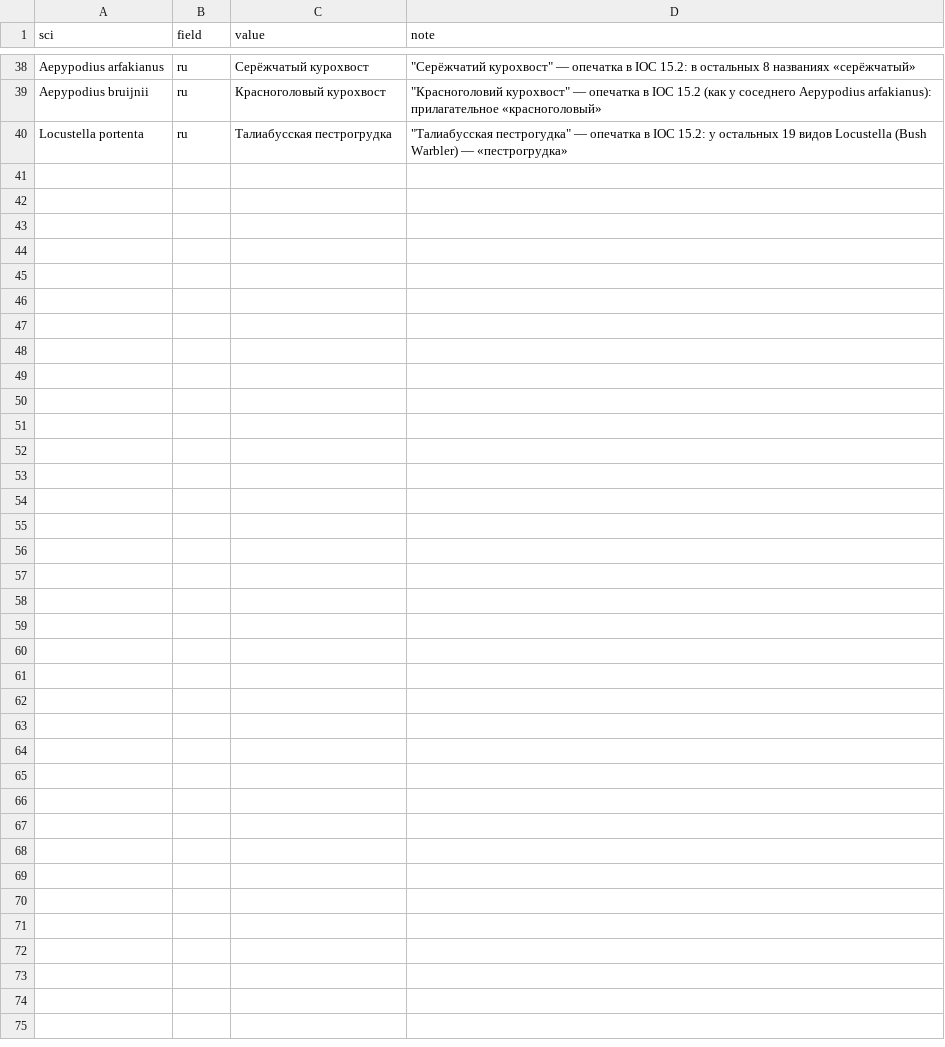
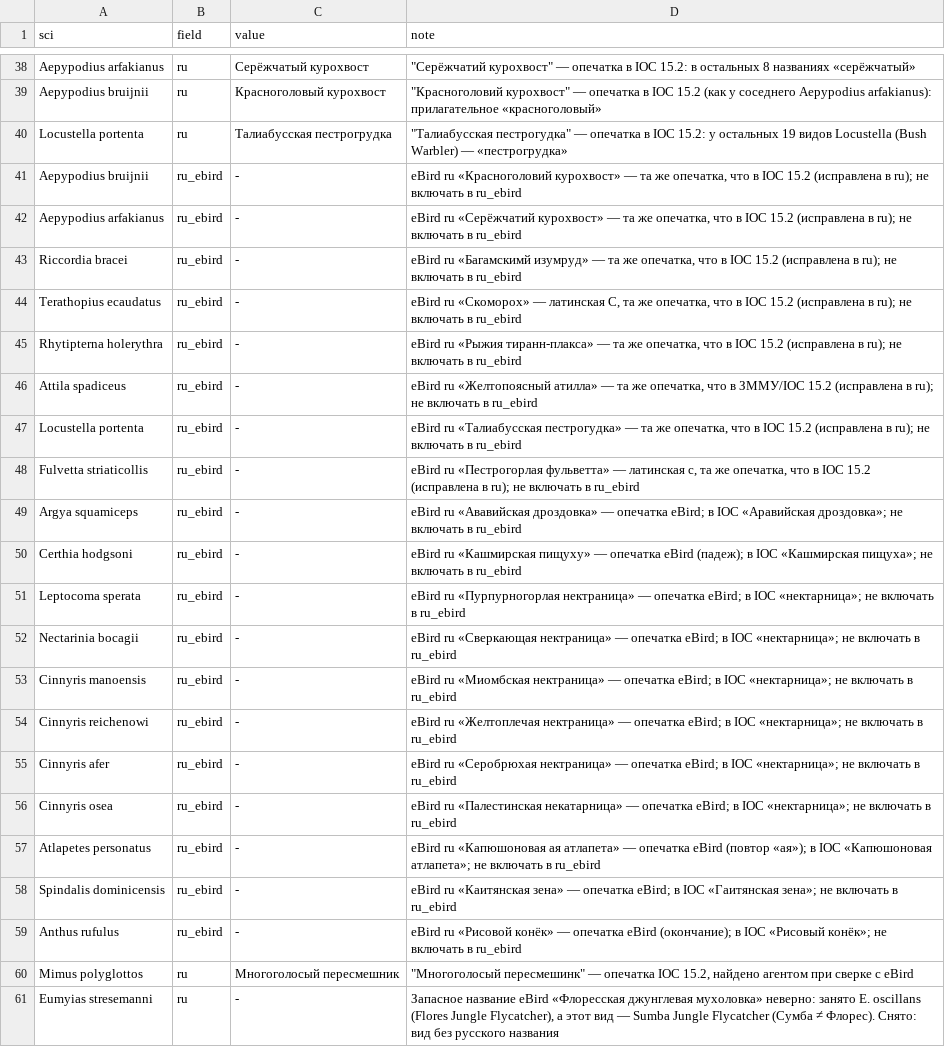
Before and after one commit to fastasturtle/birds-index, a CSV file: data/overrides.csv, drawn as a sheet; only a part is shown, gaps mark what is left out.

```diff
--- a/data/overrides.csv
+++ b/data/overrides.csv
@@ -40 +40,22 @@ Aepypodius bruijnii,ru,Красноголовый курохвост,"""Крас
 Locustella portenta,ru,Талиабусская пестрогрудка,"""Талиабусская пестрогудка"" — опечатка в IOC 15.2: у остальных 19 видов Locustella (Bush Warbler) — «пестрогрудка»"
+Aepypodius bruijnii,ru_ebird,-,"eBird ru «Красноголовий курохвост» — та же опечатка, что в IOC 15.2 (исправлена в ru); не включать в ru_ebird"
+Aepypodius arfakianus,ru_ebird,-,"eBird ru «Серёжчатий курохвост» — та же опечатка, что в IOC 15.2 (исправлена в ru); не включать в ru_ebird"
+Riccordia bracei,ru_ebird,-,"eBird ru «Багамскимй изумруд» — та же опечатка, что в IOC 15.2 (исправлена в ru); не включать в ru_ebird"
+Terathopius ecaudatus,ru_ebird,-,"eBird ru «Cкоморох» — латинская C, та же опечатка, что в IOC 15.2 (исправлена в ru); не включать в ru_ebird"
+Rhytipterna holerythra,ru_ebird,-,"eBird ru «Рыжия тиранн-плакса» — та же опечатка, что в IOC 15.2 (исправлена в ru); не включать в ru_ebird"
+Attila spadiceus,ru_ebird,-,"eBird ru «Желтопоясный атилла» — та же опечатка, что в ЗММУ/IOC 15.2 (исправлена в ru); не включать в ru_ebird"
+Locustella portenta,ru_ebird,-,"eBird ru «Талиабусская пестрогудка» — та же опечатка, что в IOC 15.2 (исправлена в ru); не включать в ru_ebird"
+Fulvetta striaticollis,ru_ebird,-,"eBird ru «Пеcтрогорлая фульветта» — латинская c, та же опечатка, что в IOC 15.2 (исправлена в ru); не включать в ru_ebird"
+Argya squamiceps,ru_ebird,-,eBird ru «Ававийская дроздовка» — опечатка eBird; в IOC «Аравийская дроздовка»; не включать в ru_ebird
+Certhia hodgsoni,ru_ebird,-,eBird ru «Кашмирская пищуху» — опечатка eBird (падеж); в IOC «Кашмирская пищуха»; не включать в ru_ebird
+Leptocoma sperata,ru_ebird,-,eBird ru «Пурпурногорлая нектраница» — опечатка eBird; в IOC «нектарница»; не включать в ru_ebird
+Nectarinia bocagii,ru_ebird,-,eBird ru «Сверкающая нектраница» — опечатка eBird; в IOC «нектарница»; не включать в ru_ebird
+Cinnyris manoensis,ru_ebird,-,eBird ru «Миомбская нектраница» — опечатка eBird; в IOC «нектарница»; не включать в ru_ebird
+Cinnyris reichenowi,ru_ebird,-,eBird ru «Желтоплечая нектраница» — опечатка eBird; в IOC «нектарница»; не включать в ru_ebird
+Cinnyris afer,ru_ebird,-,eBird ru «Серобрюхая нектраница» — опечатка eBird; в IOC «нектарница»; не включать в ru_ebird
+Cinnyris osea,ru_ebird,-,eBird ru «Палестинская некатарница» — опечатка eBird; в IOC «нектарница»; не включать в ru_ebird
+Atlapetes personatus,ru_ebird,-,eBird ru «Капюшоновая ая атлапета» — опечатка eBird (повтор «ая»); в IOC «Капюшоновая атлапета»; не включать в ru_ebird
+Spindalis dominicensis,ru_ebird,-,eBird ru «Каитянская зена» — опечатка eBird; в IOC «Гаитянская зена»; не включать в ru_ebird
+Anthus rufulus,ru_ebird,-,eBird ru «Рисовой конёк» — опечатка eBird (окончание); в IOC «Рисовый конёк»; не включать в ru_ebird
+Mimus polyglottos,ru,Многоголосый пересмешник,"""Многоголосый пересмешинк"" — опечатка IOC 15.2, найдено агентом при сверке с eBird"
+Eumyias stresemanni,ru,-,"Запасное название eBird «Флоресская джунглевая мухоловка» неверно: занято E. oscillans (Flores Jungle Flycatcher), а этот вид — Sumba Jungle Flycatcher (Сумба ≠ Флорес). Снято: вид без русского названия"
```
Also changed, not shown: 7 other files.
